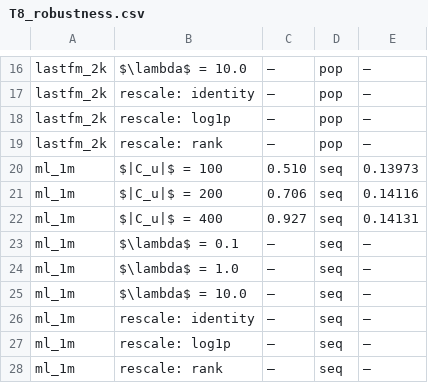
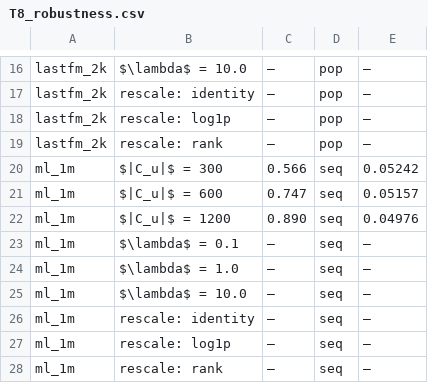
Before and after one commit to mouadlouhichi/signalshap-code, a CSV file: artefacts/tables/T8_robustness.csv, drawn as a sheet; only a part is shown, gaps mark what is left out.

```diff
--- a/artefacts/tables/T8_robustness.csv
+++ b/artefacts/tables/T8_robustness.csv
@@ -19,5 +19,5 @@ lastfm_2k,rescale: log1p,—,pop,—
 lastfm_2k,rescale: rank,—,pop,—
-ml_1m,$|C_u|$ = 100,0.510,seq,0.13973
-ml_1m,$|C_u|$ = 200,0.706,seq,0.14116
-ml_1m,$|C_u|$ = 400,0.927,seq,0.14131
+ml_1m,$|C_u|$ = 300,0.566,seq,0.05242
+ml_1m,$|C_u|$ = 600,0.747,seq,0.05157
+ml_1m,$|C_u|$ = 1200,0.890,seq,0.04976
 ml_1m,$\lambda$ = 0.1,—,seq,—
```
Also changed, not shown: artefacts/tables/T2_datasets.csv, artefacts/tables/T5_main_results.csv, 27 other files.
